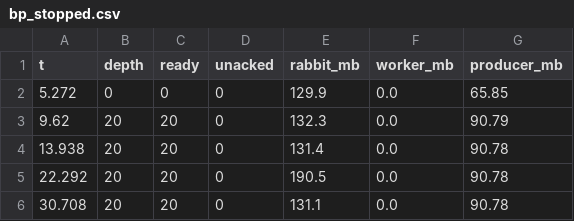
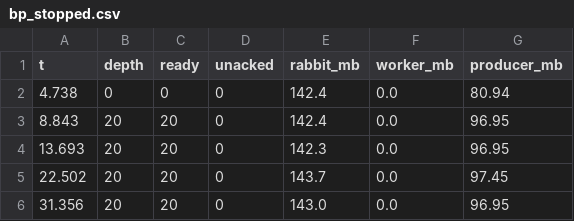
Before and after one commit to fromhellboyyy/DOTA-2-AI-Assistant, a CSV file: results/bp_stopped.csv, drawn as a sheet.

```diff
--- a/results/bp_stopped.csv
+++ b/results/bp_stopped.csv
@@ -1,6 +1,6 @@
 t,depth,ready,unacked,rabbit_mb,worker_mb,producer_mb
-5.272,0,0,0,129.9,0.0,65.85
-9.62,20,20,0,132.3,0.0,90.79
-13.938,20,20,0,131.4,0.0,90.78
-22.292,20,20,0,190.5,0.0,90.78
-30.708,20,20,0,131.1,0.0,90.78
+4.738,0,0,0,142.4,0.0,80.94
+8.843,20,20,0,142.4,0.0,96.95
+13.693,20,20,0,142.3,0.0,96.95
+22.502,20,20,0,143.7,0.0,97.45
+31.356,20,20,0,143.0,0.0,96.95
```
Also changed, not shown: results/bp_live_1w.csv, 32 other files.
